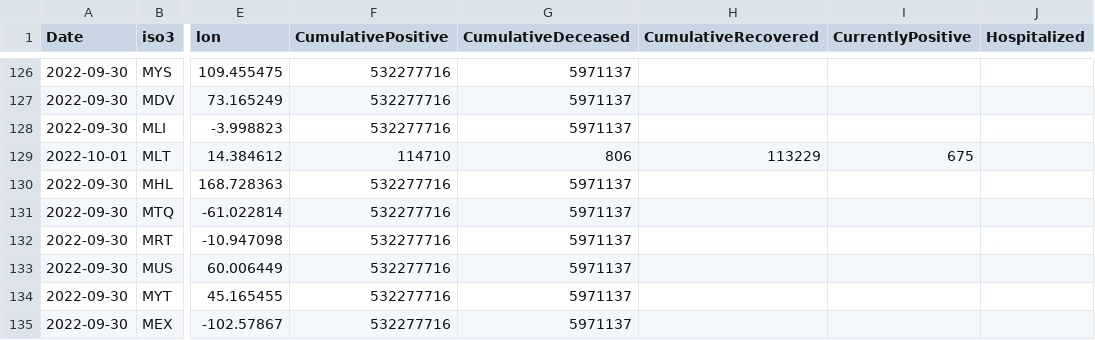
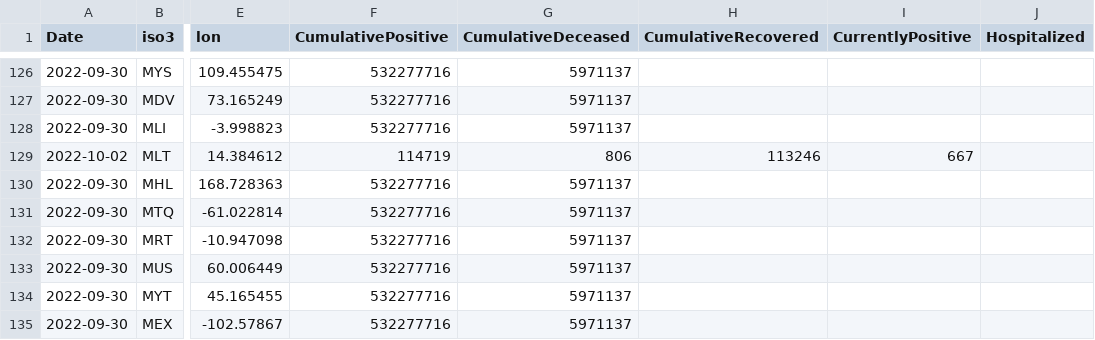
Before and after one commit to romyhansum/COVID-19, a CSV file: data-by-country/jrc-covid-19-countries-20221002.csv, drawn as a sheet; only a part is shown, gaps mark what is left out; the diff names each change by its address in the sheet, - before the commit and + after, or states it on an @@ line.

```diff
--- a/data-by-country/jrc-covid-19-countries-20221002.csv
+++ b/data-by-country/jrc-covid-19-countries-20221002.csv
-A129 (Date): 2022-10-01
+A129 (Date): 2022-10-02
-F129 (CumulativePositive): 114710
+F129 (CumulativePositive): 114719
-H129 (CumulativeRecovered): 113229
+H129 (CumulativeRecovered): 113246
-I129 (CurrentlyPositive): 675
+I129 (CurrentlyPositive): 667
```
Also changed, not shown: data-by-country/jrc-covid-19-countries-latest.csv, data-of-world/jrc-covid-19-world-latest.csv, 5 other files.
